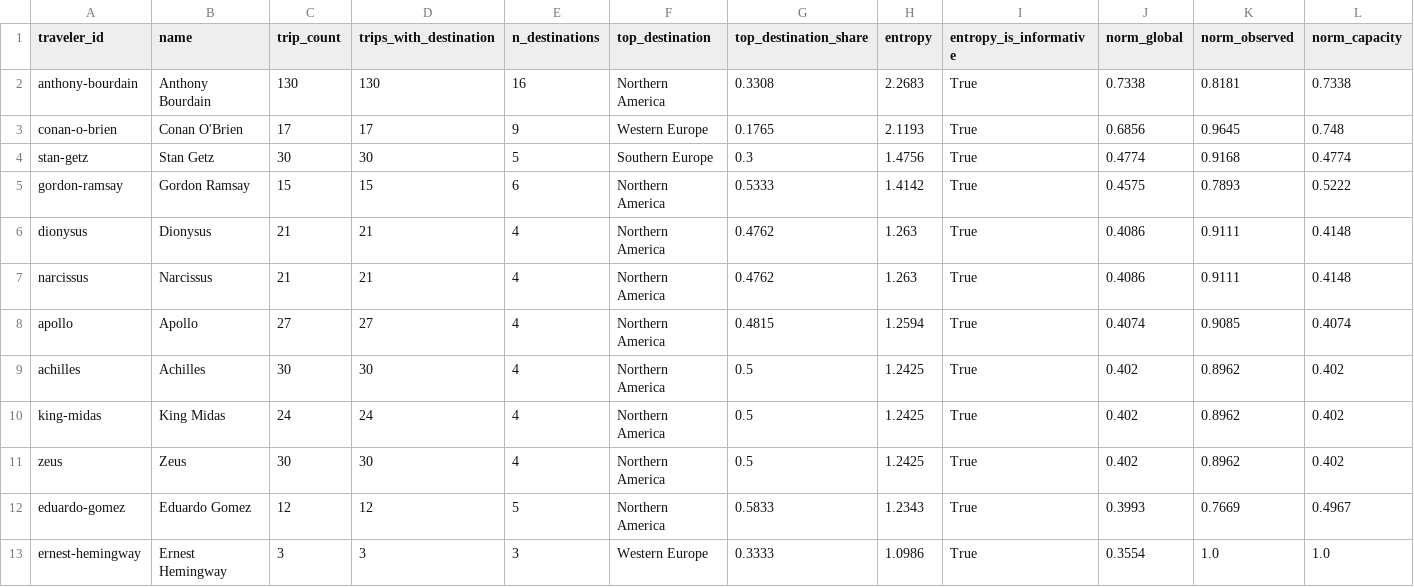
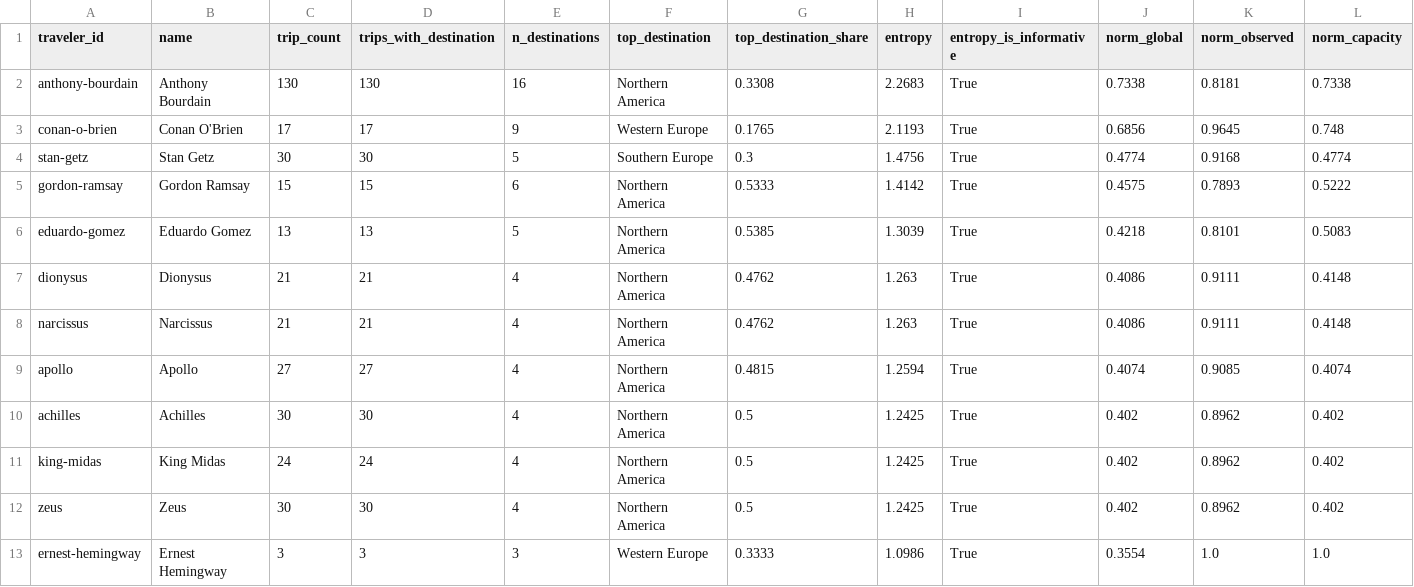
Before and after one commit to ivan-sepulveda/when-where, a CSV file: data/processed/multiple/traveler_entropy_region.csv, drawn as a sheet; only a part is shown.

```diff
--- a/data/processed/multiple/traveler_entropy_region.csv
+++ b/data/processed/multiple/traveler_entropy_region.csv
@@ -5,2 +5,3 @@ stan-getz,Stan Getz,30,30,5,Southern Europe,0.3,1.4756,True,0.4774,0.9168,0.4774
 gordon-ramsay,Gordon Ramsay,15,15,6,Northern America,0.5333,1.4142,True,0.4575,0.7893,0.5222
+eduardo-gomez,Eduardo Gomez,13,13,5,Northern America,0.5385,1.3039,True,0.4218,0.8101,0.5083
 dionysus,Dionysus,21,21,4,Northern America,0.4762,1.263,True,0.4086,0.9111,0.4148
@@ -11,3 +12,2 @@ king-midas,King Midas,24,24,4,Northern America,0.5,1.2425,True,0.402,0.8962,0.40
 zeus,Zeus,30,30,4,Northern America,0.5,1.2425,True,0.402,0.8962,0.402
-eduardo-gomez,Eduardo Gomez,12,12,5,Northern America,0.5833,1.2343,True,0.3993,0.7669,0.4967
 ernest-hemingway,Ernest Hemingway,3,3,3,Western Europe,0.3333,1.0986,True,0.3554,1.0,1.0
```
Also changed, not shown: data/processed/multiple/gomez_trips.csv, data/processed/multiple/traveler_entropy.csv, 19 other files.
